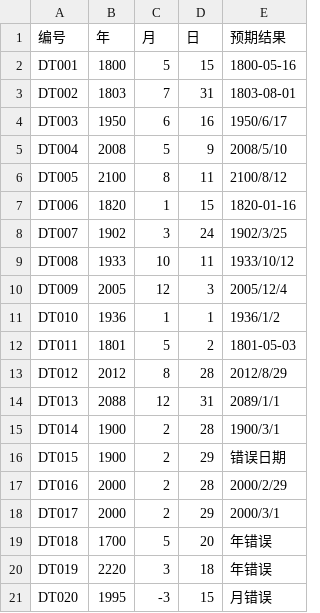
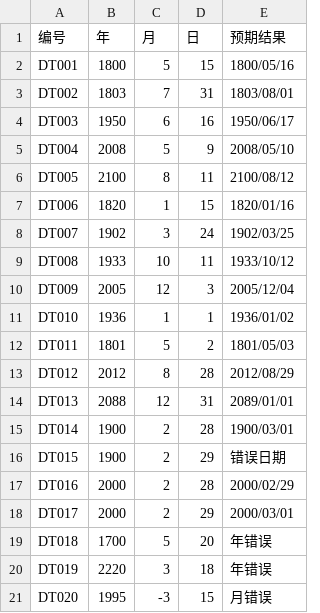
Before and after one commit to andyhero9/softwareTest, a CSV file: date.csv, drawn as a sheet; only a part is shown.

```diff
--- a/date.csv
+++ b/date.csv
@@ -1,19 +1,19 @@
 编号,年,月,日,预期结果
-DT001,1800,5,15,1800-05-16
-DT002,1803,7,31,1803-08-01
-DT003,1950,6,16,1950/6/17
-DT004,2008,5,9,2008/5/10
-DT005,2100,8,11,2100/8/12
-DT006,1820,1,15,1820-01-16
-DT007,1902,3,24,1902/3/25
+DT001,1800,5,15,1800/05/16
+DT002,1803,7,31,1803/08/01
+DT003,1950,6,16,1950/06/17
+DT004,2008,5,9,2008/05/10
+DT005,2100,8,11,2100/08/12
+DT006,1820,1,15,1820/01/16
+DT007,1902,3,24,1902/03/25
 DT008,1933,10,11,1933/10/12
-DT009,2005,12,3,2005/12/4
-DT010,1936,1,1,1936/1/2
-DT011,1801,5,2,1801-05-03
-DT012,2012,8,28,2012/8/29
-DT013,2088,12,31,2089/1/1
-DT014,1900,2,28,1900/3/1
+DT009,2005,12,3,2005/12/04
+DT010,1936,1,1,1936/01/02
+DT011,1801,5,2,1801/05/03
+DT012,2012,8,28,2012/08/29
+DT013,2088,12,31,2089/01/01
+DT014,1900,2,28,1900/03/01
 DT015,1900,2,29,错误日期
-DT016,2000,2,28,2000/2/29
-DT017,2000,2,29,2000/3/1
+DT016,2000,2,28,2000/02/29
+DT017,2000,2,29,2000/03/01
 DT018,1700,5,20,年错误
```
Also changed, not shown: sales.csv, upload/date.csv, 29 other files.
